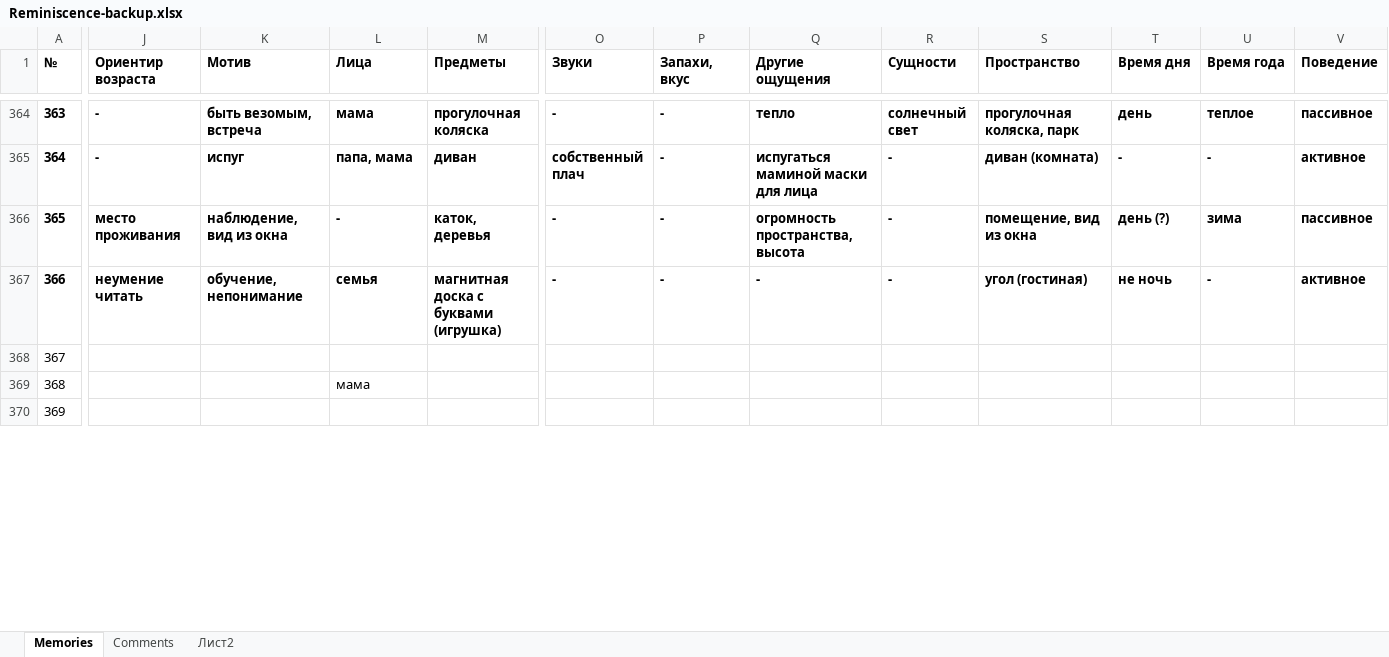
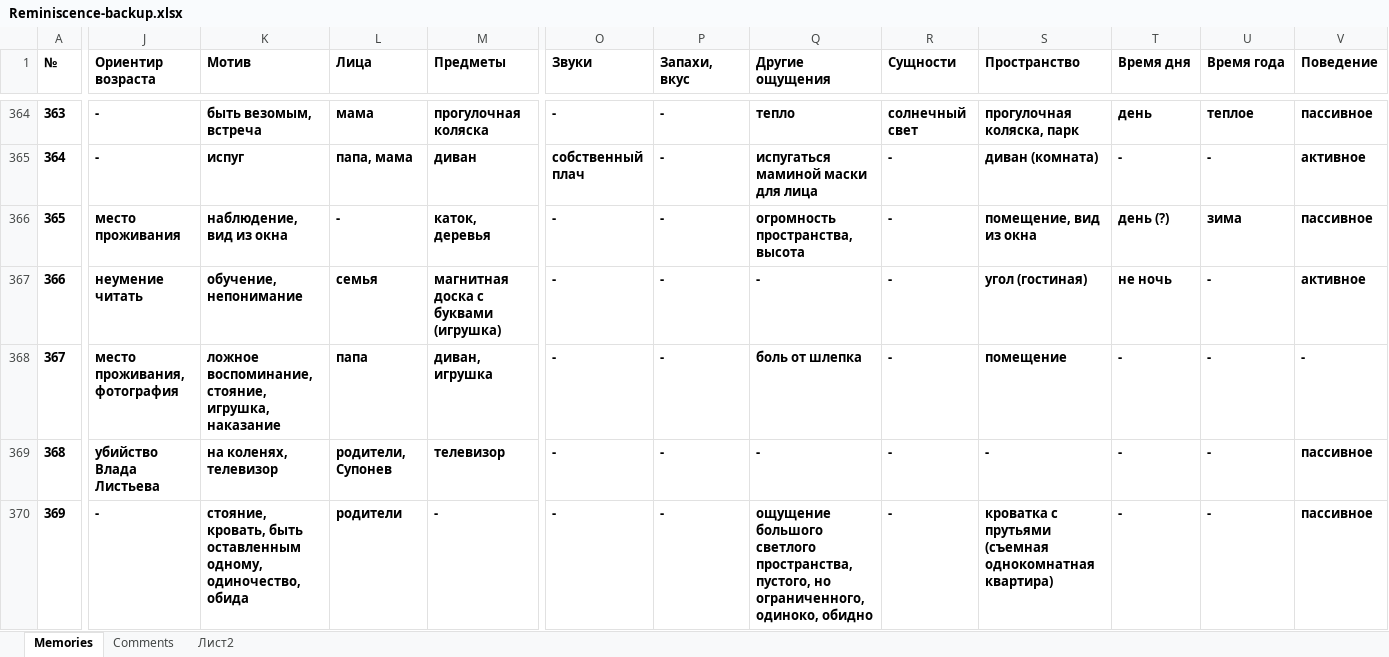
Before and after one commit to matyushkin/reminiscence, an Excel workbook: Reminiscence-backup.xlsx, sheet Memories, drawn as a sheet; only a part is shown, gaps mark what is left out; values as stored, in another font and other column widths than the file's, no borders; charts and pictures and conditional formats not drawn; the diff covers the shown part only; the diff names each change by its address in the sheet, - before the commit and + after, or states it on an @@ line.

Commit message:
Обновлен бэкап

```diff
--- a/Reminiscence-backup.xlsx (sheet Memories)
+++ b/Reminiscence-backup.xlsx (sheet Memories)
-A368:A370 bold: off
+A368:A370 bold: on
-J368 (Ориентир возраста): (empty)
+J368 (Ориентир возраста): место проживания, фотография
-K368 (Мотив): (empty)
+K368 (Мотив): ложное воспоминание, стояние, игрушка, наказание
-L368 (Лица): (empty)
+L368 (Лица): папа
-M368 (Предметы): (empty)
+M368 (Предметы): диван, игрушка
-O368:O370 (Звуки): (empty)
+O368:O370 (Звуки): -
-P368:P370 (Запахи, вкус): (empty)
+P368:P370 (Запахи, вкус): -
-Q368 (Другие ощущения): (empty)
+Q368 (Другие ощущения): боль от шлепка
-R368:R370 (Сущности): (empty)
+R368:R370 (Сущности): -
-S368 (Пространство): (empty)
+S368 (Пространство): помещение
-T368:T370 (Время дня): (empty)
+T368:T370 (Время дня): -
-U368:U370 (Время года): (empty)
+U368:U370 (Время года): -
-V368 (Поведение): (empty)
+V368 (Поведение): -
-J369 (Ориентир возраста): (empty)
+J369 (Ориентир возраста): убийство Влада Листьева
-K369 (Мотив): (empty)
+K369 (Мотив): на коленях, телевизор
-L369 (Лица): мама
+L369 (Лица): родители, Супонев
-L369 bold: off
+L369 bold: on
-M369 (Предметы): (empty)
+M369 (Предметы): телевизор
-Q369 (Другие ощущения): (empty)
+Q369 (Другие ощущения): -
-S369 (Пространство): (empty)
+S369 (Пространство): -
-V369:V370 (Поведение): (empty)
+V369:V370 (Поведение): пассивное
-J370 (Ориентир возраста): (empty)
+J370 (Ориентир возраста): -
-K370 (Мотив): (empty)
+K370 (Мотив): стояние, кровать, быть оставленным одному, одиночество, обида
-L370 (Лица): (empty)
+L370 (Лица): родители
-M370 (Предметы): (empty)
+M370 (Предметы): -
-Q370 (Другие ощущения): (empty)
+Q370 (Другие ощущения): ощущение большого светлого пространства, пустого, но ограниченного, одиноко, обидно
-S370 (Пространство): (empty)
+S370 (Пространство): кроватка с прутьями (съемная однокомнатная квартира)
```
Also changed, not shown: 6 edited cells and cell formats elsewhere in this sheet.
